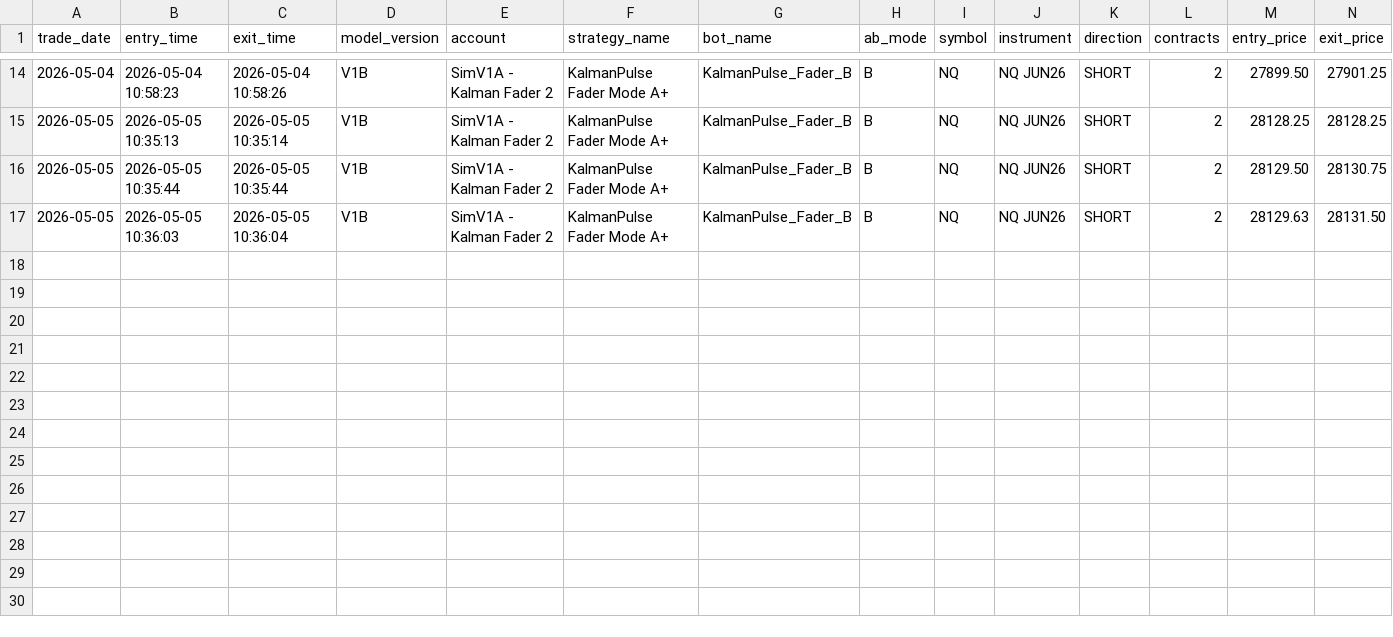
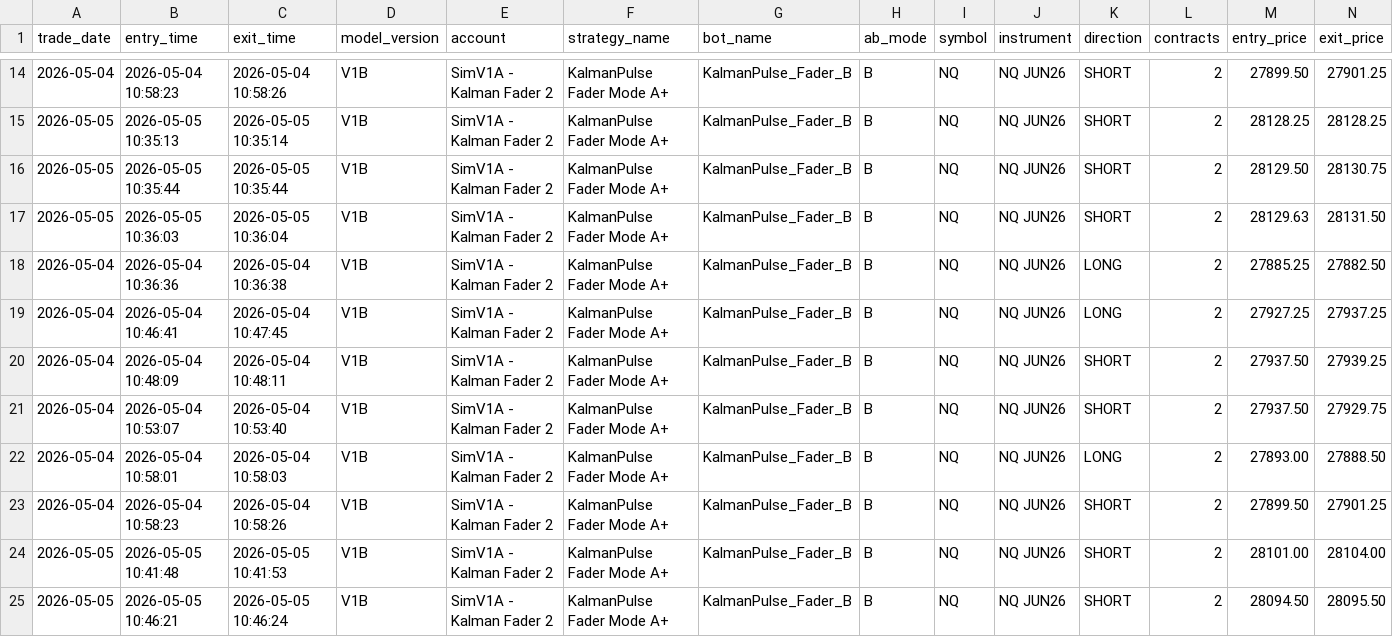
Before and after one commit to DailyLectio/hmm-regime-matrix-models, a CSV file: NT8_Regimes/V1B/TradeLog/KalmanPulse_Fader_B_TradeLog.csv, drawn as a sheet; only a part is shown, gaps mark what is left out; rows hold the shown columns only; the diff names each change by its address in the sheet, - before the commit and + after, or states it on an @@ line.

Commit message:
Automated HMM Regime Matrix backup 2026-05-06 10:30:03

```diff
--- a/NT8_Regimes/V1B/TradeLog/KalmanPulse_Fader_B_TradeLog.csv
+++ b/NT8_Regimes/V1B/TradeLog/KalmanPulse_Fader_B_TradeLog.csv
+row 18: 2026-05-04 | 2026-05-04 10:36:36 | 2026-05-04 10:36:38 | V1B | SimV1A - Kalman Fader 2 | KalmanPulse Fader Mode A+ | KalmanPulse_Fader_B | B | NQ | NQ JUN26 | LONG | 2 | 27885.25 | 27882.50
+row 19: 2026-05-04 | 2026-05-04 10:46:41 | 2026-05-04 10:47:45 | V1B | SimV1A - Kalman Fader 2 | KalmanPulse Fader Mode A+ | KalmanPulse_Fader_B | B | NQ | NQ JUN26 | LONG | 2 | 27927.25 | 27937.25
+row 20: 2026-05-04 | 2026-05-04 10:48:09 | 2026-05-04 10:48:11 | V1B | SimV1A - Kalman Fader 2 | KalmanPulse Fader Mode A+ | KalmanPulse_Fader_B | B | NQ | NQ JUN26 | SHORT | 2 | 27937.50 | 27939.25
+row 21: 2026-05-04 | 2026-05-04 10:53:07 | 2026-05-04 10:53:40 | V1B | SimV1A - Kalman Fader 2 | KalmanPulse Fader Mode A+ | KalmanPulse_Fader_B | B | NQ | NQ JUN26 | SHORT | 2 | 27937.50 | 27929.75
+row 22: 2026-05-04 | 2026-05-04 10:58:01 | 2026-05-04 10:58:03 | V1B | SimV1A - Kalman Fader 2 | KalmanPulse Fader Mode A+ | KalmanPulse_Fader_B | B | NQ | NQ JUN26 | LONG | 2 | 27893.00 | 27888.50
+row 23: 2026-05-04 | 2026-05-04 10:58:23 | 2026-05-04 10:58:26 | V1B | SimV1A - Kalman Fader 2 | KalmanPulse Fader Mode A+ | KalmanPulse_Fader_B | B | NQ | NQ JUN26 | SHORT | 2 | 27899.50 | 27901.25
+row 24: 2026-05-05 | 2026-05-05 10:41:48 | 2026-05-05 10:41:53 | V1B | SimV1A - Kalman Fader 2 | KalmanPulse Fader Mode A+ | KalmanPulse_Fader_B | B | NQ | NQ JUN26 | SHORT | 2 | 28101.00 | 28104.00
+row 25: 2026-05-05 | 2026-05-05 10:46:21 | 2026-05-05 10:46:24 | V1B | SimV1A - Kalman Fader 2 | KalmanPulse Fader Mode A+ | KalmanPulse_Fader_B | B | NQ | NQ JUN26 | SHORT | 2 | 28094.50 | 28095.50
```
Also changed, not shown: NT8_Regimes/V3C/ES_Regimes_V3C_Latest.csv, NT8_Regimes/V3C/TradeLog/SimV3C_NQ_4A_TradeLog.csv, 11 other files.
